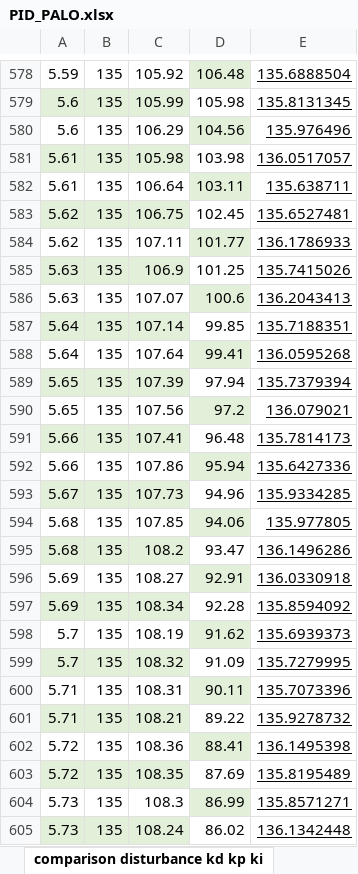
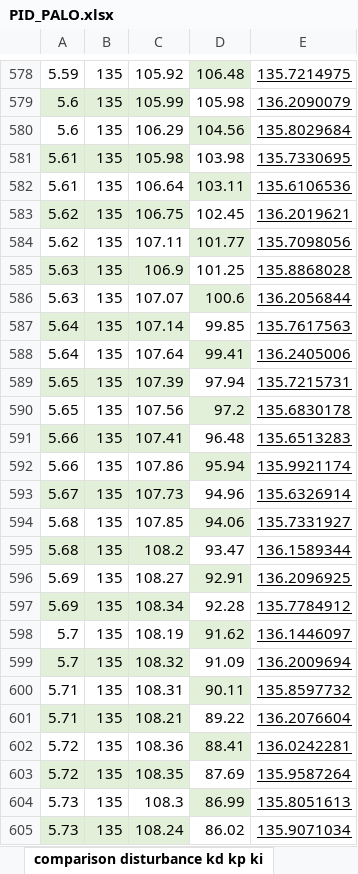
Before and after one commit to tlondero/SistemasDeControl, an Excel workbook: PID/PID_PALO.xlsx, sheet comparison disturbance kd kp ki, drawn as a sheet; only a part is shown, gaps mark what is left out; values as stored, in another font and other column widths than the file's, no borders; charts and pictures not drawn; the diff covers the shown part only; the diff names each change by its address in the sheet, - before the commit and + after, or states it on an @@ line.

```diff
--- a/PID/PID_PALO.xlsx (sheet comparison disturbance kd kp ki)
+++ b/PID/PID_PALO.xlsx (sheet comparison disturbance kd kp ki)
-E578: 135.6888504
+E578: 135.7214975
-E579: 135.8131345
+E579: 136.2090079
-E580: 135.976496
+E580: 135.8029684
-E581: 136.0517057
+E581: 135.7330695
-E582: 135.638711
+E582: 135.6106536
-E583: 135.6527481
+E583: 136.2019621
-E584: 136.1786933
+E584: 135.7098056
-E585: 135.7415026
+E585: 135.8868028
-E586: 136.2043413
+E586: 136.2056844
-E587: 135.7188351
+E587: 135.7617563
-E588: 136.0595268
+E588: 136.2405006
-E589: 135.7379394
+E589: 135.7215731
-E590: 136.079021
+E590: 135.6830178
-E591: 135.7814173
+E591: 135.6513283
-E592: 135.6427336
+E592: 135.9921174
-E593: 135.9334285
+E593: 135.6326914
-E594: 135.977805
+E594: 135.7331927
-E595: 136.1496286
+E595: 136.1589344
-E596: 136.0330918
+E596: 136.2096925
-E597: 135.8594092
+E597: 135.7784912
-E598: 135.6939373
+E598: 136.1446097
-E599: 135.7279995
+E599: 136.2009694
-E600: 135.7073396
+E600: 135.8597732
-E601: 135.9278732
+E601: 136.2076604
-E602: 136.1495398
+E602: 136.0242281
-E603: 135.8195489
+E603: 135.9587264
-E604: 135.8571271
+E604: 135.8051613
-E605: 136.1342448
+E605: 135.9071034
```
Also changed, not shown: 122 edited cells elsewhere in this sheet, other sheet tabs, charts or pictures, 1 other file.
